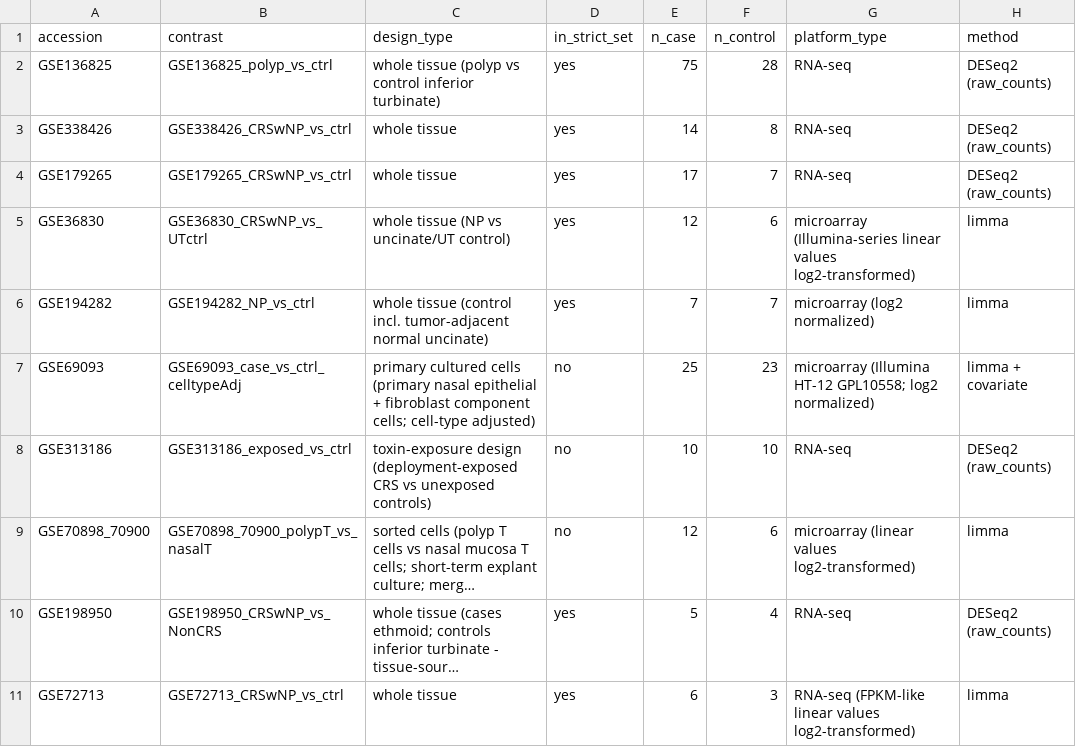
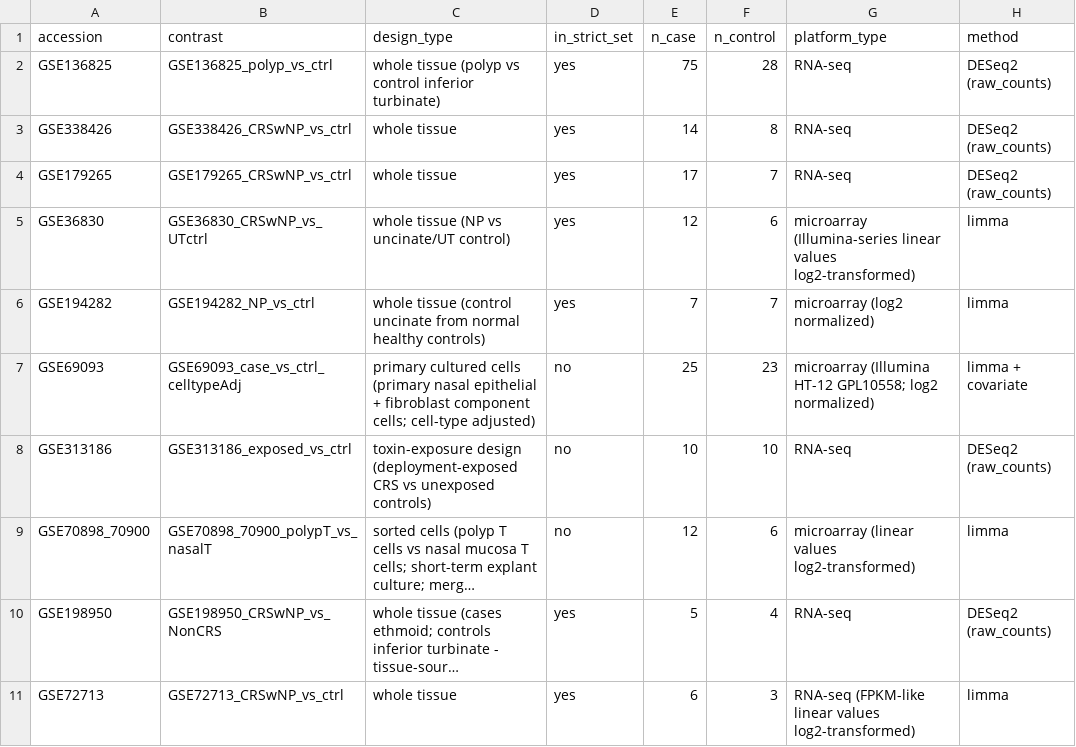
Before and after one commit to polypatlas/polypatlas, a CSV file: site/data/primary_contrasts_inventory.csv, drawn as a sheet; only a part is shown; long unchanged cells end in …; the diff names each change by its address in the sheet, - before the commit and + after, or states it on an @@ line.

```diff
--- a/site/data/primary_contrasts_inventory.csv
+++ b/site/data/primary_contrasts_inventory.csv
-C6 (design_type): …tissue (control incl. tumor-adjacent normal uncinate)
+C6 (design_type): …tissue (control uncinate from normal healthy controls)
```
Also changed, not shown: site/data/curation_table.csv, site/data/reproduction_audit.csv, 17 other files.
